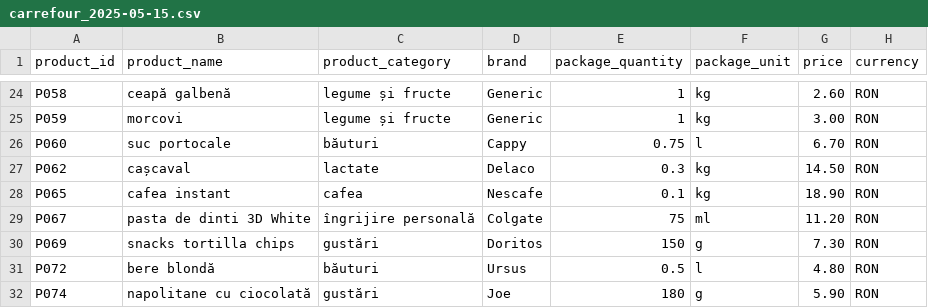
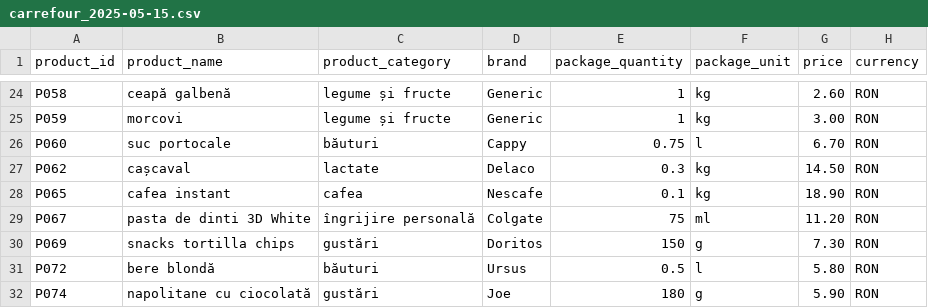
Before and after one commit to Catalinul3/PriceComparator, a CSV file: PriceComparator-Market/src/main/java/com/example/PriceComparatorMarkets/DataStores/carrefour_2025-05-15.csv, drawn as a sheet; only a part is shown, gaps mark what is left out.

```diff
--- a/PriceComparator-Market/src/main/java/com/example/PriceComparatorMarkets/DataStores/carrefour_2025-05-15.csv
+++ b/PriceComparator-Market/src/main/java/com/example/PriceComparatorMarkets/DataStores/carrefour_2025-05-15.csv
@@ -30,3 +30,3 @@ P067;pasta de dinti 3D White;îngrijire personală;Colgate;75;ml;11.20;RON
 P069;snacks tortilla chips;gustări;Doritos;150;g;7.30;RON
-P072;bere blondă;băuturi;Ursus;0.5;l;4.80;RON
+P072;bere blondă;băuturi;Ursus;0.5;l;5.80;RON
 P074;napolitane cu ciocolată;gustări;Joe;180;g;5.90;RON
```
Also changed, not shown: PriceComparator-Market/src/main/java/com/example/PriceComparatorMarkets/DataDiscountStores/carrefour_discounts_2025-05-18.csv, PriceComparator-Market/src/main/java/com/example/PriceComparatorMarkets/DataStores/carrefour_2025-05-18.csv, 5 other files.
